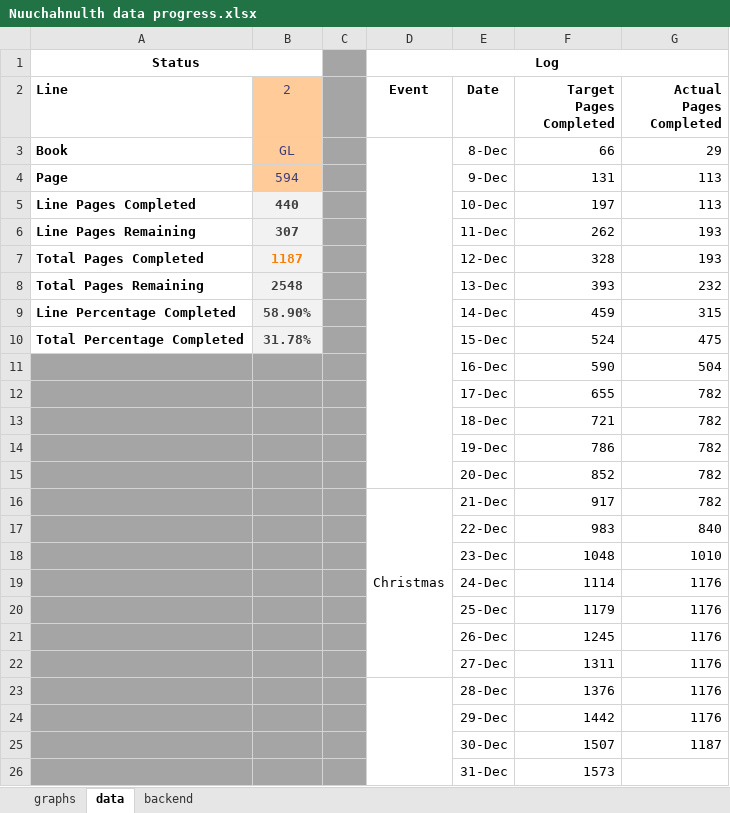
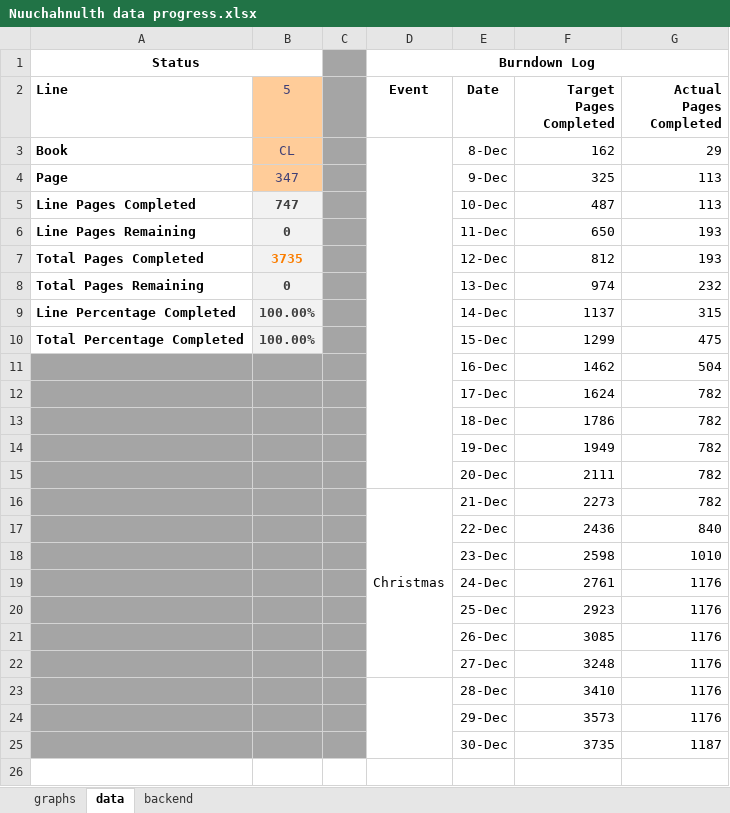
Before and after one commit to dwhieb/dissertation, an Excel workbook: resources/Nuuchahnulth data progress.xlsx, sheet data, drawn as a sheet; only a part is shown; values as stored, in another font and other column widths than the file's, no borders; the diff covers the shown part only; the diff names each change by its address in the sheet, - before the commit and + after, or states it on an @@ line.

Commit message:
update Nuuchahnulth data progress

```diff
--- a/resources/Nuuchahnulth data progress.xlsx (sheet data)
+++ b/resources/Nuuchahnulth data progress.xlsx (sheet data)
-D1 (Event): Log
+D1 (Event): Burndown Log
-B2: 2
+B2: 5
-B3 (5): GL
+B3 (5): CL
-F3 (Target Pages Completed): 66
+F3 (Target Pages Completed): 162
-B4 (5): 594
+B4 (5): 347
-F4 (Target Pages Completed): 131
+F4 (Target Pages Completed): 325
-B5 (5): 440
+B5 (5): 747
-F5 (Target Pages Completed): 197
+F5 (Target Pages Completed): 487
-B6 (5): 307
+B6 (5): 0
-F6 (Target Pages Completed): 262
+F6 (Target Pages Completed): 650
-B7 (5): 1187
+B7 (5): 3735
-F7 (Target Pages Completed): 328
+F7 (Target Pages Completed): 812
-B8 (5): 2548
+B8 (5): 0
-F8 (Target Pages Completed): 393
+F8 (Target Pages Completed): 974
-B9 (5): 58.90%
+B9 (5): 100.00%
-F9 (Target Pages Completed): 459
+F9 (Target Pages Completed): 1137
-B10 (5): 31.78%
+B10 (5): 100.00%
-F10 (Target Pages Completed): 524
+F10 (Target Pages Completed): 1299
-F11 (Target Pages Completed): 590
+F11 (Target Pages Completed): 1462
-F12 (Target Pages Completed): 655
+F12 (Target Pages Completed): 1624
-F13 (Target Pages Completed): 721
+F13 (Target Pages Completed): 1786
-F14 (Target Pages Completed): 786
+F14 (Target Pages Completed): 1949
-F15 (Target Pages Completed): 852
+F15 (Target Pages Completed): 2111
-F16 (Target Pages Completed): 917
+F16 (Target Pages Completed): 2273
-F17 (Target Pages Completed): 983
+F17 (Target Pages Completed): 2436
-F18 (Target Pages Completed): 1048
+F18 (Target Pages Completed): 2598
-F19 (Target Pages Completed): 1114
+F19 (Target Pages Completed): 2761
-F20 (Target Pages Completed): 1179
+F20 (Target Pages Completed): 2923
-F21 (Target Pages Completed): 1245
+F21 (Target Pages Completed): 3085
-F22 (Target Pages Completed): 1311
+F22 (Target Pages Completed): 3248
-F23 (Target Pages Completed): 1376
+F23 (Target Pages Completed): 3410
-F24 (Target Pages Completed): 1442
+F24 (Target Pages Completed): 3573
-F25 (Target Pages Completed): 1507
+F25 (Target Pages Completed): 3735
-row 26:  |  |  |  | 31-Dec | 1573
```
Also changed, not shown: 33 removed rows elsewhere in this sheet, hidden cells, charts or pictures.
